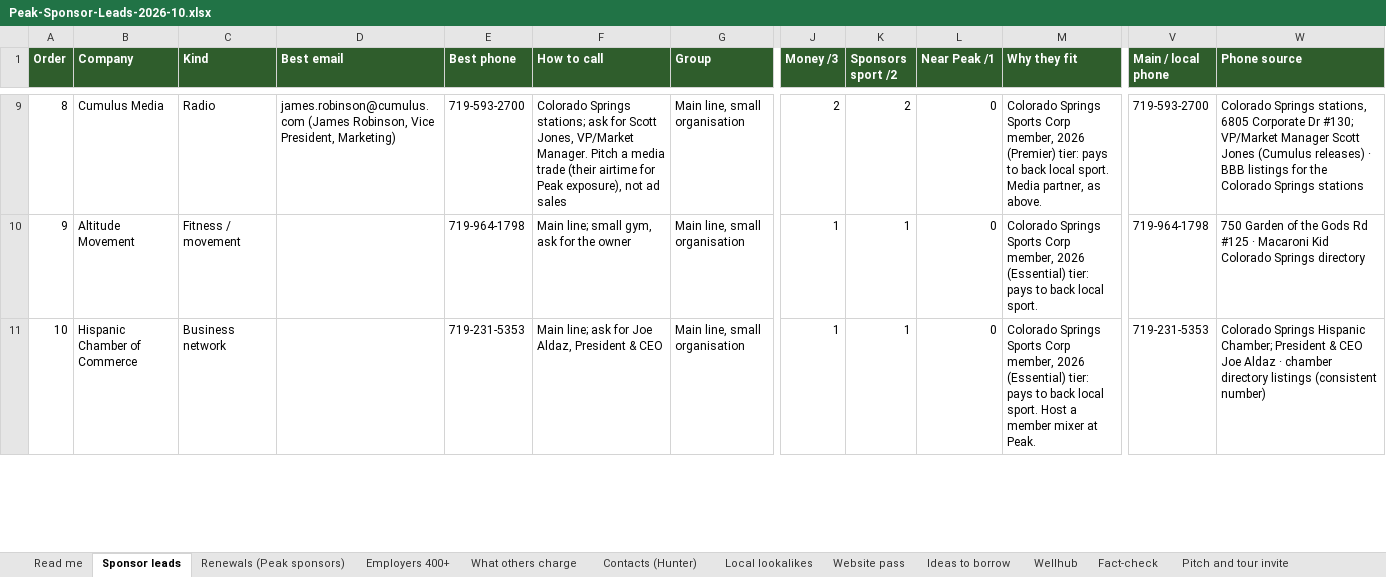
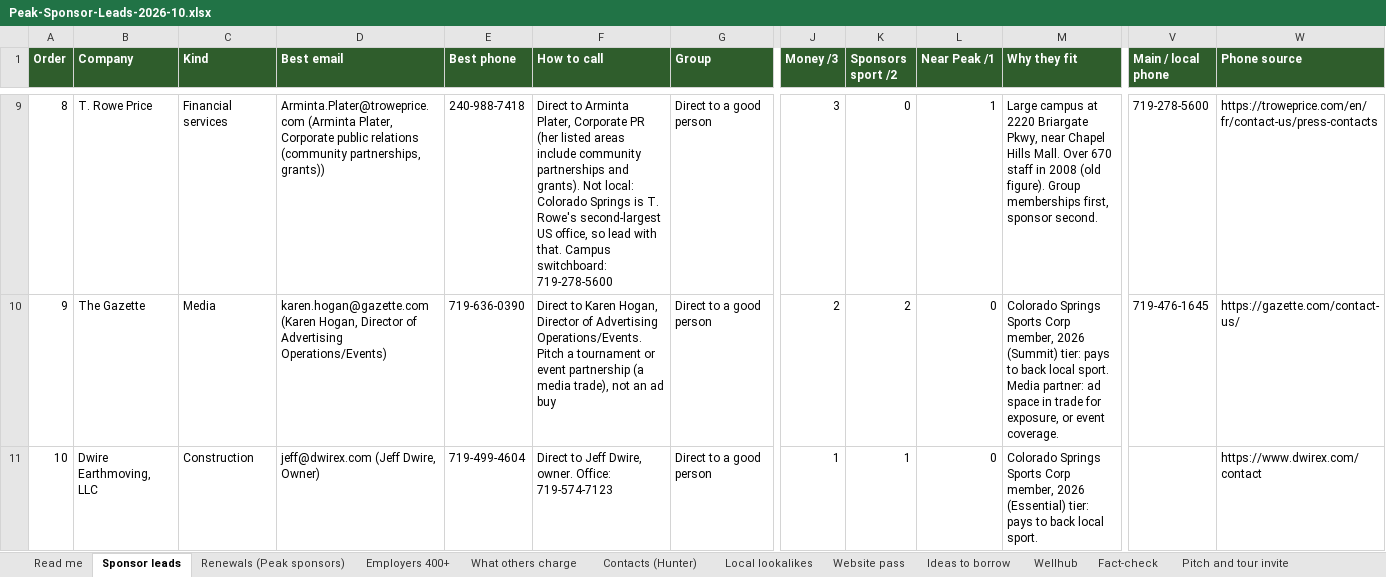
Before and after one commit to traversePlatforms/workspace, an Excel workbook: matthew/peak-pickleball-sponsorship/Peak-Sponsor-Leads-2026-10.xlsx, sheet Sponsor leads, drawn as a sheet; only a part is shown, gaps mark what is left out; values as stored, in another font and other column widths than the file's, no borders; the diff covers the shown part only; the diff names each change by its address in the sheet, - before the commit and + after, or states it on an @@ line.

```diff
--- a/matthew/peak-pickleball-sponsorship/Peak-Sponsor-Leads-2026-10.xlsx (sheet Sponsor leads)
+++ b/matthew/peak-pickleball-sponsorship/Peak-Sponsor-Leads-2026-10.xlsx (sheet Sponsor leads)
-B9 (Company): Cumulus Media
+B9 (Company): T. Rowe Price
-C9 (Kind): Radio
+C9 (Kind): Financial services
-D9 (Best email): james.robinson@cumulus.com (James Robinson, Vice President, Marketing)
+D9 (Best email): Arminta.Plater@troweprice.com (Arminta Plater, Corporate public relations (community partnerships, grants))
-E9 (Best phone): 719-593-2700
+E9 (Best phone): 240-988-7418
-F9 (How to call): Colorado Springs stations; ask for Scott Jones, VP/Market Manager. Pitch a media trade (their airtime for Peak exposure), not ad sales
+F9 (How to call): Direct to Arminta Plater, Corporate PR (her listed areas include community partnerships and grants). Not local: Colorado Springs is T. Rowe's second-largest US office, so lead with that. Campus switchboard: 719-278-5600
-G9:G11 (Group): Main line, small organisation
+G9:G11 (Group): Direct to a good person
-J9 (Money /3): 2
+J9 (Money /3): 3
-K9 (Sponsors sport /2): 2
+K9 (Sponsors sport /2): 0
-L9 (Near Peak /1): 0
+L9 (Near Peak /1): 1
-M9 (Why they fit): Colorado Springs Sports Corp member, 2026 (Premier) tier: pays to back local sport. Media partner, as above.
+M9 (Why they fit): Large campus at 2220 Briargate Pkwy, near Chapel Hills Mall. Over 670 staff in 2008 (old figure). Group memberships first, sponsor second.
-V9 (Main / local phone): 719-593-2700
+V9 (Main / local phone): 719-278-5600
-W9 (Phone source): Colorado Springs stations, 6805 Corporate Dr #130; VP/Market Manager Scott Jones (Cumulus releases) · BBB listings for the Colorado Springs stations
+W9 (Phone source): https://troweprice.com/en/fr/contact-us/press-contacts
-B10 (Company): Altitude Movement
+B10 (Company): The Gazette
-C10 (Kind): Fitness / movement
+C10 (Kind): Media
-D10 (Best email): (empty)
+D10 (Best email): karen.hogan@gazette.com (Karen Hogan, Director of Advertising Operations/Events)
-E10 (Best phone): 719-964-1798
+E10 (Best phone): 719-636-0390
-F10 (How to call): Main line; small gym, ask for the owner
+F10 (How to call): Direct to Karen Hogan, Director of Advertising Operations/Events. Pitch a tournament or event partnership (a media trade), not an ad buy
-J10 (Money /3): 1
+J10 (Money /3): 2
-K10 (Sponsors sport /2): 1
+K10 (Sponsors sport /2): 2
-M10 (Why they fit): …member, 2026 (Essential) tier: pays to back local sport.
+M10 (Why they fit): …member, 2026 (Summit) tier: pays to back local sport. Media partner: ad space in trade for exposure, or event coverage.
-V10 (Main / local phone): 719-964-1798
+V10 (Main / local phone): 719-476-1645
-W10 (Phone source): 750 Garden of the Gods Rd #125 · Macaroni Kid Colorado Springs directory
+W10 (Phone source): https://gazette.com/contact-us/
-B11 (Company): Hispanic Chamber of Commerce
+B11 (Company): Dwire Earthmoving, LLC
-C11 (Kind): Business network
+C11 (Kind): Construction
-D11 (Best email): (empty)
+D11 (Best email): jeff@dwirex.com (Jeff Dwire, Owner)
-E11 (Best phone): 719-231-5353
+E11 (Best phone): 719-499-4604
-F11 (How to call): Main line; ask for Joe Aldaz, President & CEO
+F11 (How to call): Direct to Jeff Dwire, owner. Office: 719-574-7123
-M11 (Why they fit): …local sport. Host a member mixer at Peak.
+M11 (Why they fit): …local sport.
-V11 (Main / local phone): 719-231-5353
+V11 (Main / local phone): (empty)
-W11 (Phone source): Colorado Springs Hispanic Chamber; President & CEO Joe Aldaz · chamber directory listings (consistent number)
+W11 (Phone source): https://www.dwirex.com/contact
```
Also changed, not shown: 351 edited cells elsewhere in this sheet, sheet Contacts (Hunter), 6 other files.
